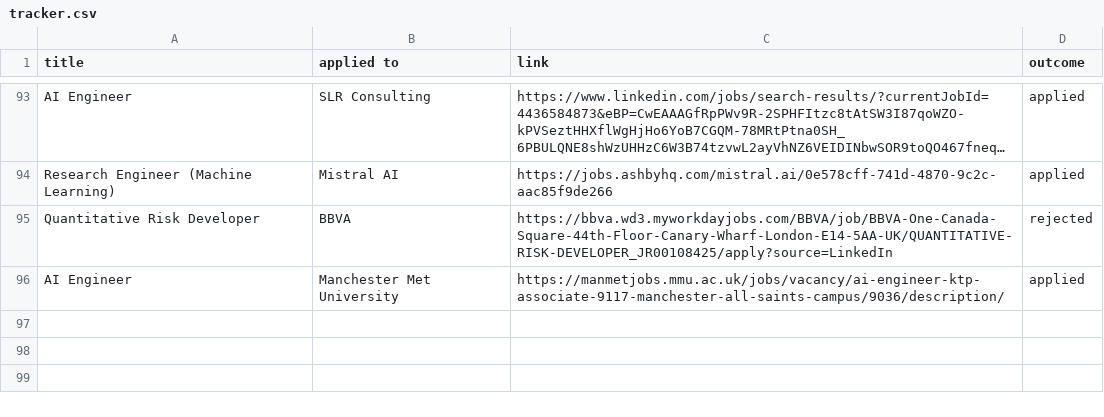
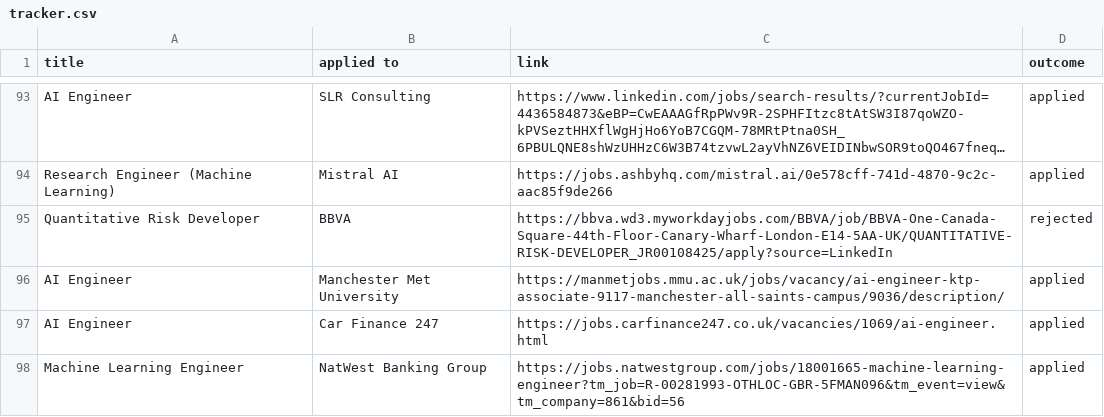
Before and after one commit to ivan020/resume, a CSV file: tracker.csv, drawn as a sheet; only a part is shown, gaps mark what is left out; long unchanged cells end in …; the diff names each change by its address in the sheet, - before the commit and + after, or states it on an @@ line.

Commit message:
created another application to nat west, wish me luck, dear internet

```diff
--- a/tracker.csv
+++ b/tracker.csv
+row 97: AI Engineer | Car Finance 247 | https://jobs.carfinance247.co.uk/vacancies/1069/ai-engineer.html | applied
+row 98: Machine Learning Engineer | NatWest Banking Group | https://jobs.natwestgroup.com/jobs/18001665-machine-learning-engineer?tm_job=R-00281993-OTHLOC-GBR-5FMAN096&tm_event=view&tm_company=861&bid=56 | applied
```
Also changed, not shown: 3 other files.
